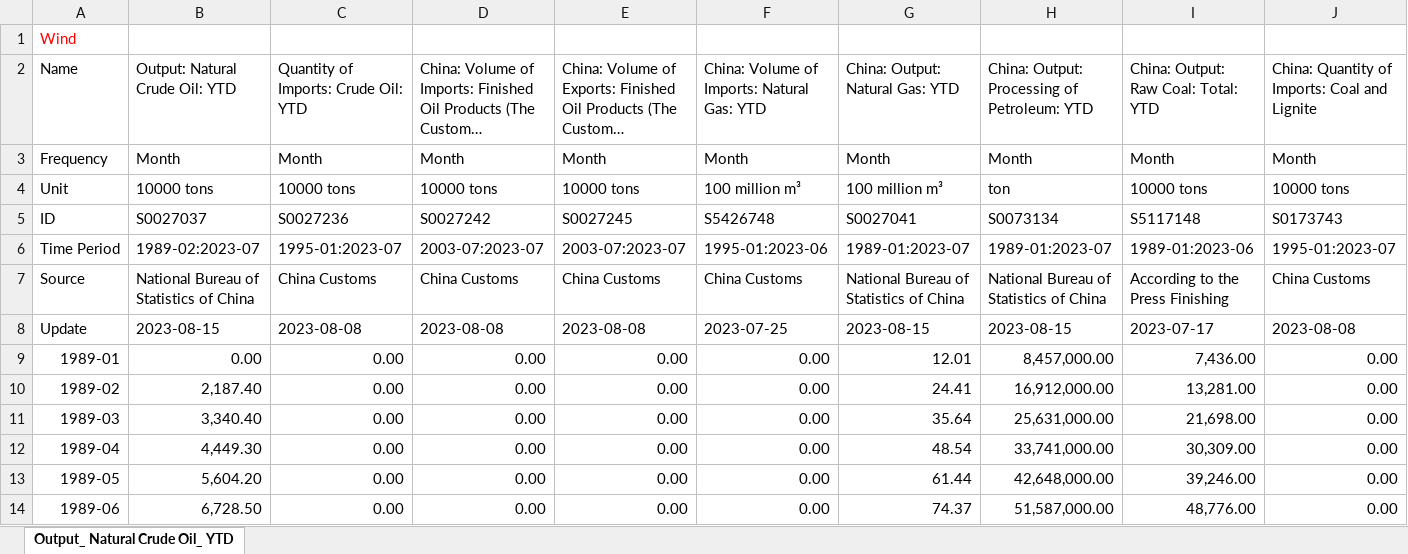
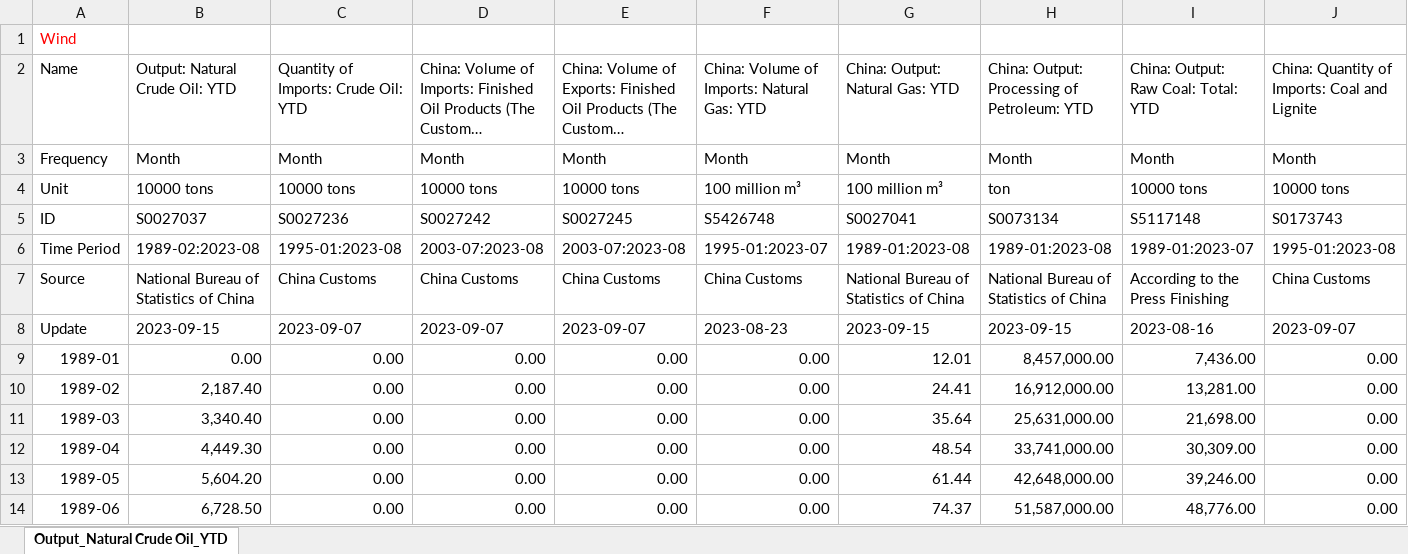
Before and after one commit to energyandcleanair/china_co2, an Excel workbook: data/fuel supply.xlsx, sheet Output_Natural Crude Oil_YTD, drawn as a sheet; only a part is shown; long unchanged cells end in …; values as stored, in another font and other column widths than the file's, no borders; the diff covers the shown part only; the diff names each change by its address in the sheet, - before the commit and + after, or states it on an @@ line.

```diff
--- a/data/fuel supply.xlsx (sheet Output_Natural Crude Oil_YTD)
+++ b/data/fuel supply.xlsx (sheet Output_Natural Crude Oil_YTD)
-sheet tab: Output_ Natural Crude Oil_ YTD
+sheet tab: Output_Natural Crude Oil_YTD
-B6 (Output: Natural Crude Oil: YTD): 1989-02:2023-07
+B6 (Output: Natural Crude Oil: YTD): 1989-02:2023-08
-C6: 1995-01:2023-07
+C6: 1995-01:2023-08
-D6: 2003-07:2023-07
+D6: 2003-07:2023-08
-E6: 2003-07:2023-07
+E6: 2003-07:2023-08
-F6: 1995-01:2023-06
+F6: 1995-01:2023-07
-G6 (China: Output: Natural Gas: YTD): 1989-01:2023-07
+G6 (China: Output: Natural Gas: YTD): 1989-01:2023-08
-H6: 1989-01:2023-07
+H6: 1989-01:2023-08
-I6: 1989-01:2023-06
+I6: 1989-01:2023-07
-J6: 1995-01:2023-07
+J6: 1995-01:2023-08
-B8 (Output: Natural Crude Oil: YTD): 2023-08-15
+B8 (Output: Natural Crude Oil: YTD): 2023-09-15
-C8: 2023-08-08
+C8: 2023-09-07
-D8: 2023-08-08
+D8: 2023-09-07
-E8: 2023-08-08
+E8: 2023-09-07
-F8: 2023-07-25
+F8: 2023-08-23
-G8 (China: Output: Natural Gas: YTD): 2023-08-15
+G8 (China: Output: Natural Gas: YTD): 2023-09-15
-H8: 2023-08-15
+H8: 2023-09-15
-I8: 2023-07-17
+I8: 2023-08-16
-J8: 2023-08-08
+J8: 2023-09-07
```
Also changed, not shown: 1 added row and 17 edited cells elsewhere in this sheet, data/New power capacity by province and type.xlsx, data/Power Capacity.xlsx, 9 other files.
